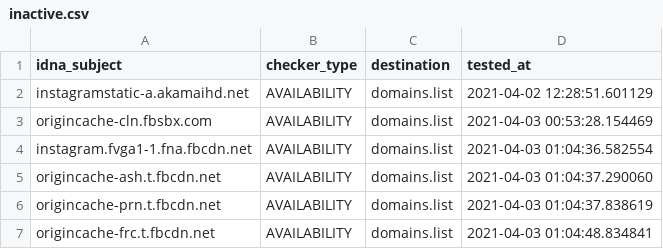
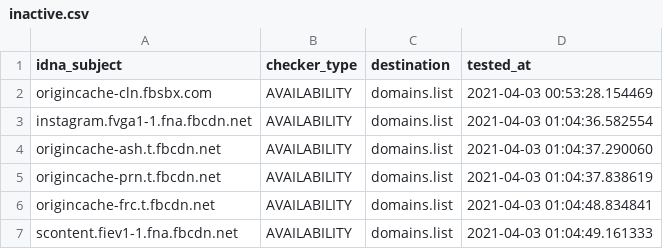
Before and after one commit to Ultimate-Hosts-Blacklist/smed79_blocklist_facebook, a CSV file: .pyfunceble/inactive.csv, drawn as a sheet; only a part is shown; the shorter side is filled out with more unchanged rows; the diff names each change by its address in the sheet, - before the commit and + after, or states it on an @@ line.

```diff
--- a/.pyfunceble/inactive.csv
+++ b/.pyfunceble/inactive.csv
-row 2: instagramstatic-a.akamaihd.net | AVAILABILITY | domains.list | 2021-04-02 12:28:51.601129
```
Also changed, not shown: 15 other files.
